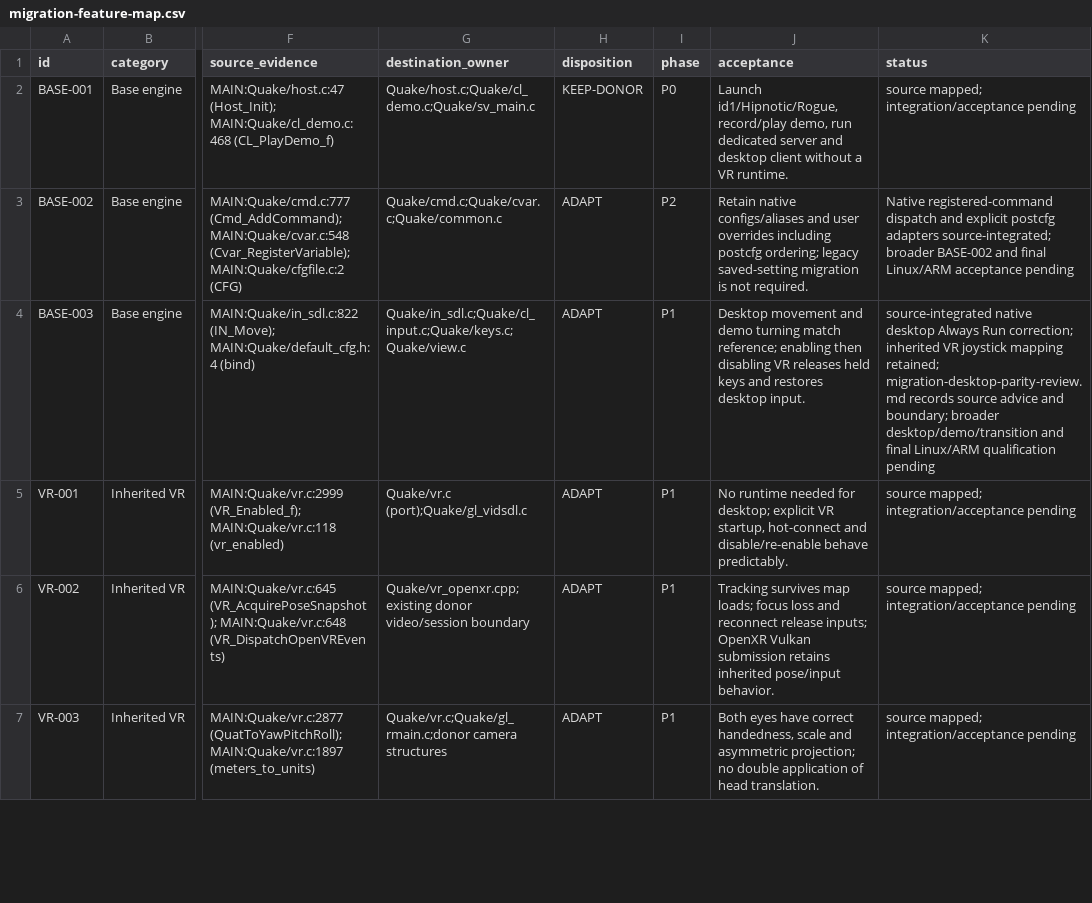
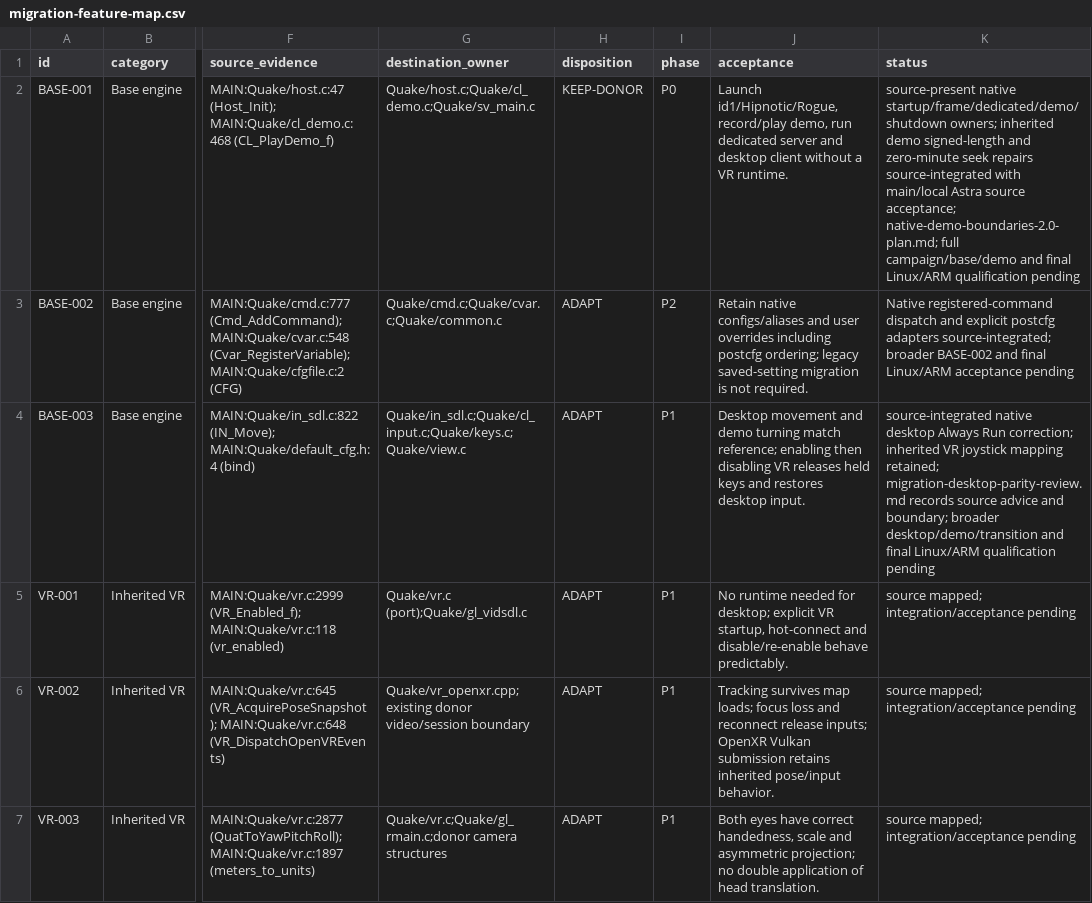
Before and after one commit to ObeseCatLord/Quakespasm-VR, a CSV file: docs/migration-feature-map.csv, drawn as a sheet; only a part is shown, gaps mark what is left out; the diff names each change by its address in the sheet, - before the commit and + after, or states it on an @@ line.

Commit message:
Fix native demo length bounds and zero-minute seeking

```diff
--- a/docs/migration-feature-map.csv
+++ b/docs/migration-feature-map.csv
-K2 (status): source mapped; integration/acceptance pending
+K2 (status): source-present native startup/frame/dedicated/demo/shutdown owners; inherited demo signed-length and zero-minute seek repairs source-integrated with main/local Astra source acceptance; native-demo-boundaries-2.0-plan.md; full campaign/base/demo and final Linux/ARM qualification pending
```
Also changed, not shown: 3 other files.
